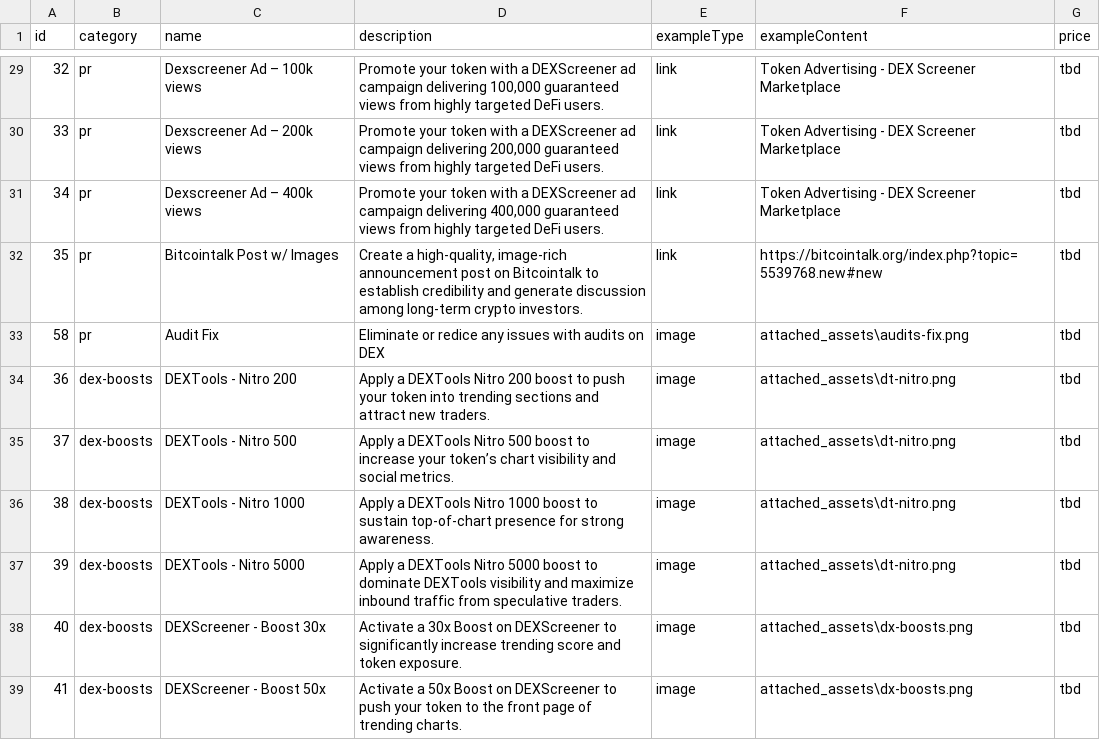
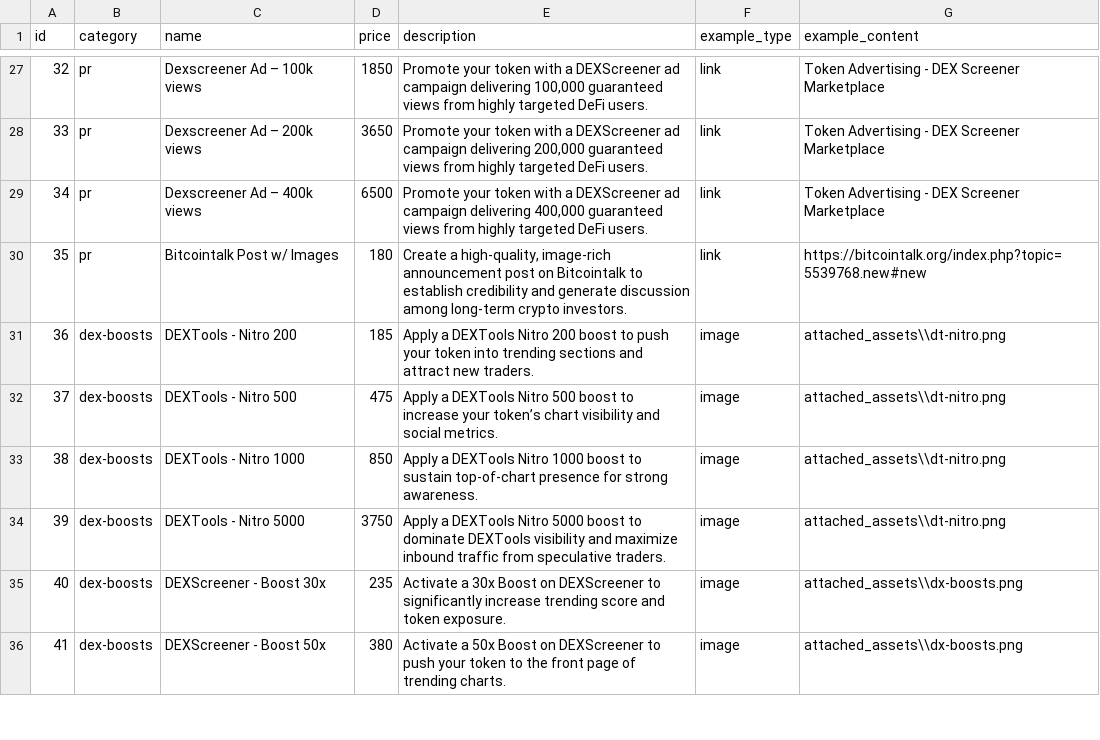
Before and after one commit to Prof0xx/cme, a CSV file: services - services.csv, drawn as a sheet; only a part is shown, gaps mark what is left out; removed rows and columns are numbered as before the commit, all else as after; the diff covers the shown part only; the diff names each change by its address in the sheet, - before the commit and + after, or states it on an @@ line.

```diff
--- a/services - services.csv
+++ b/services - services.csv
+column D (price), rows 27-36: 1850 | 3650 | 6500 | 180 | 185 | 475 | 850 | 3750 | 235 | 380
-column G (price), rows 29-32: all tbd; rows 34-39: all tbd
-F1: exampleType
+F1: example_type
-G1: exampleContent
+G1: example_content
-row 33: 58 | pr | Audit Fix | Eliminate or redice any issues with audits on DEX | image | attached_assets\audits-fix.png | tbd
-G31:G34 (example_content): attached_assets\dt-nitro.png
+G31:G34 (example_content): attached_assets\\dt-nitro.png
-G35:G36 (example_content): attached_assets\dx-boosts.png
+G35:G36 (example_content): attached_assets\\dx-boosts.png
```
Also changed, not shown: 2 added rows, 2 removed rows and 16 edited cells elsewhere in this file, 20 other files.
